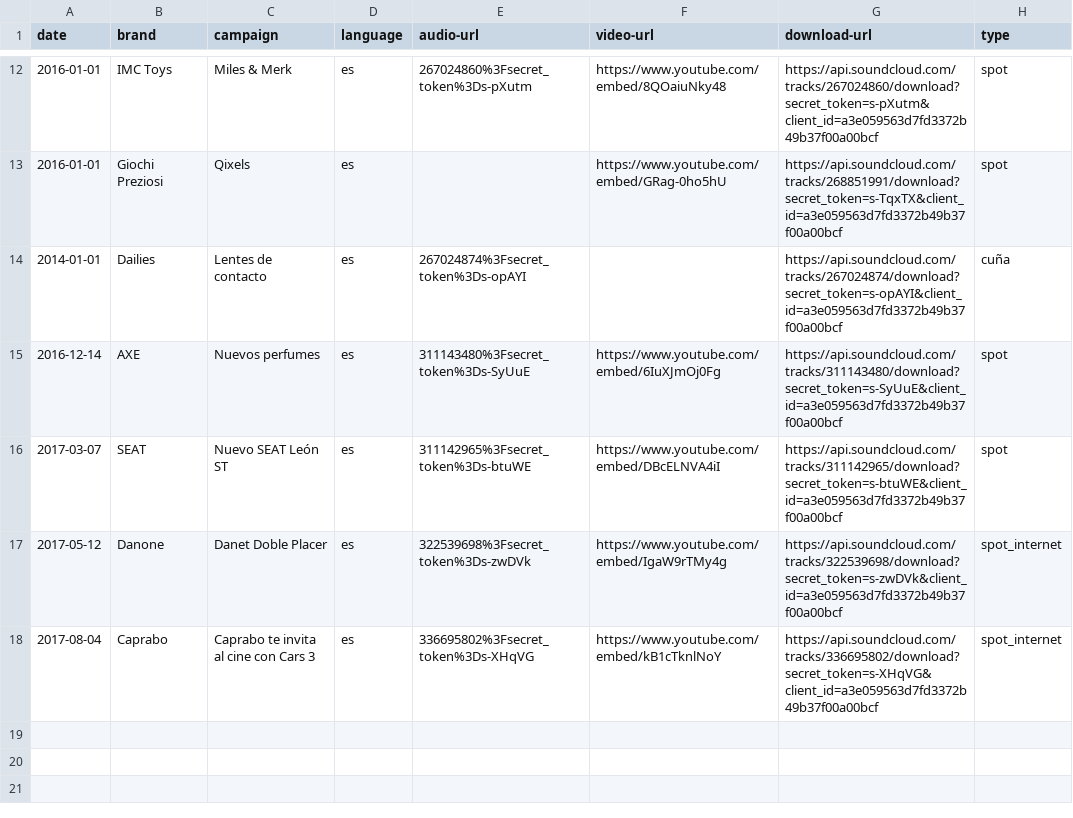
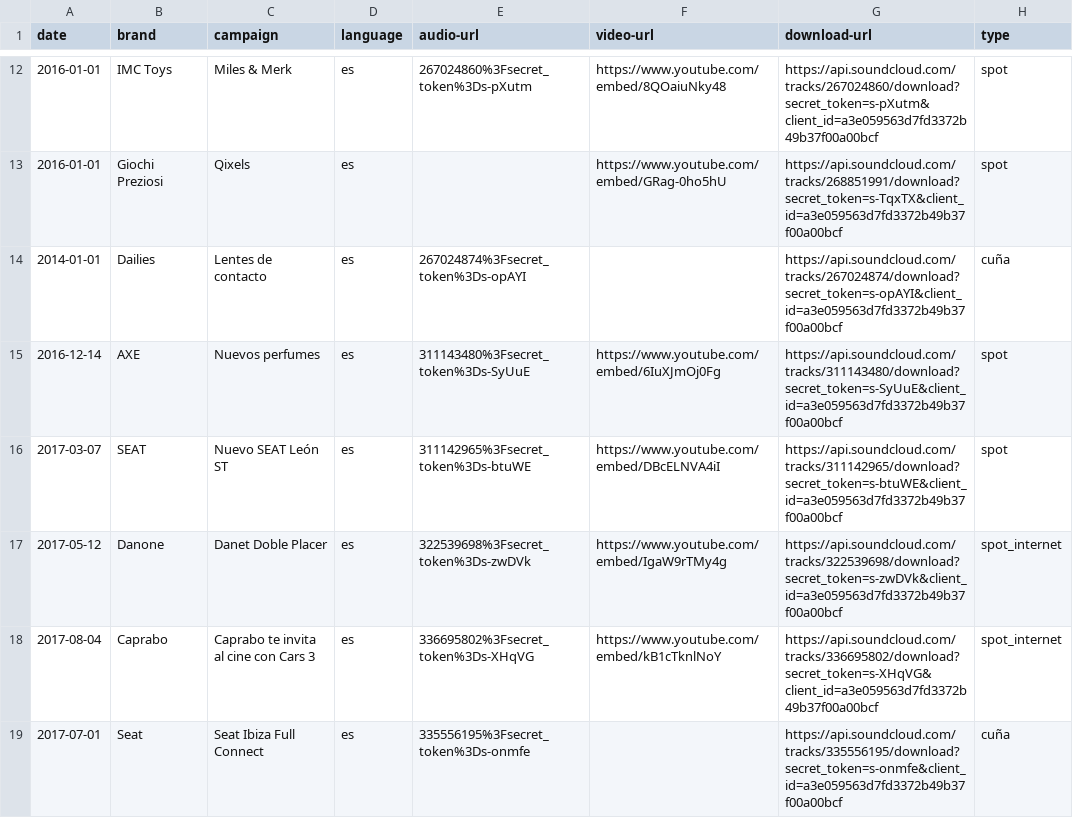
Before and after one commit to mutsuda/mutsuda.github.io, a CSV file: _data/advertising.csv, drawn as a sheet; only a part is shown, gaps mark what is left out; the diff names each change by its address in the sheet, - before the commit and + after, or states it on an @@ line.

Commit message:
Update advertising.csv

```diff
--- a/_data/advertising.csv
+++ b/_data/advertising.csv
+row 19: 2017-07-01 | Seat | Seat Ibiza Full Connect | es | 335556195%3Fsecret_token%3Ds-onmfe |  | https://api.soundcloud.com/tracks/335556195/download?secret_token=s-onmfe&client_id=a3e059563d7fd3372b49b37f00a00bcf | cuña
```
